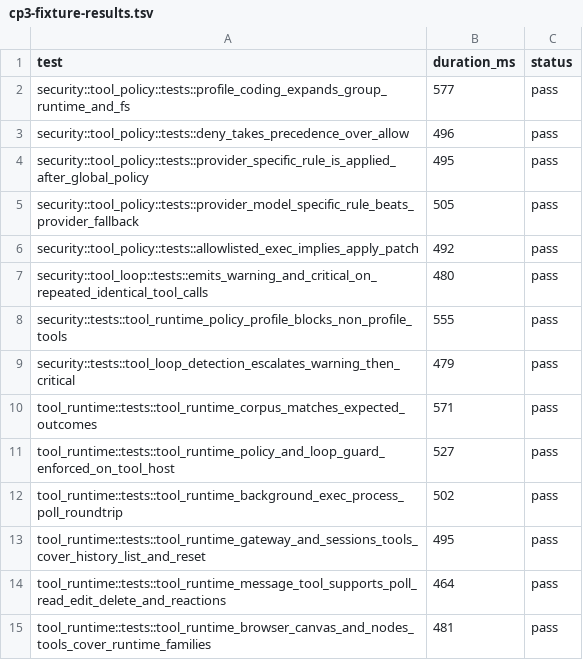
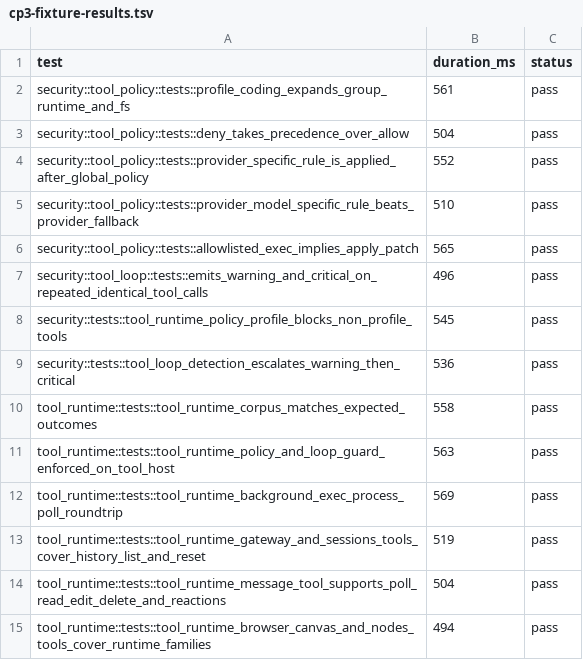
Before and after one commit to adybag14-cyber/openclaw-rust, a TSV file: parity/generated/cp3/cp3-fixture-results.tsv, drawn as a sheet.

Commit message:
feat(rust-agent): align message action channel matrix and add search parity

```diff
--- a/parity/generated/cp3/cp3-fixture-results.tsv
+++ b/parity/generated/cp3/cp3-fixture-results.tsv
@@ -1,15 +1,15 @@
 test	duration_ms	status
-security::tool_policy::tests::profile_coding_expands_group_runtime_and_fs	577	pass
-security::tool_policy::tests::deny_takes_precedence_over_allow	496	pass
-security::tool_policy::tests::provider_specific_rule_is_applied_after_global_policy	495	pass
-security::tool_policy::tests::provider_model_specific_rule_beats_provider_fallback	505	pass
-security::tool_policy::tests::allowlisted_exec_implies_apply_patch	492	pass
-security::tool_loop::tests::emits_warning_and_critical_on_repeated_identical_tool_calls	480	pass
-security::tests::tool_runtime_policy_profile_blocks_non_profile_tools	555	pass
-security::tests::tool_loop_detection_escalates_warning_then_critical	479	pass
-tool_runtime::tests::tool_runtime_corpus_matches_expected_outcomes	571	pass
-tool_runtime::tests::tool_runtime_policy_and_loop_guard_enforced_on_tool_host	527	pass
-tool_runtime::tests::tool_runtime_background_exec_process_poll_roundtrip	502	pass
-tool_runtime::tests::tool_runtime_gateway_and_sessions_tools_cover_history_list_and_reset	495	pass
-tool_runtime::tests::tool_runtime_message_tool_supports_poll_read_edit_delete_and_reactions	464	pass
-tool_runtime::tests::tool_runtime_browser_canvas_and_nodes_tools_cover_runtime_families	481	pass
+security::tool_policy::tests::profile_coding_expands_group_runtime_and_fs	561	pass
+security::tool_policy::tests::deny_takes_precedence_over_allow	504	pass
+security::tool_policy::tests::provider_specific_rule_is_applied_after_global_policy	552	pass
+security::tool_policy::tests::provider_model_specific_rule_beats_provider_fallback	510	pass
+security::tool_policy::tests::allowlisted_exec_implies_apply_patch	565	pass
+security::tool_loop::tests::emits_warning_and_critical_on_repeated_identical_tool_calls	496	pass
+security::tests::tool_runtime_policy_profile_blocks_non_profile_tools	545	pass
+security::tests::tool_loop_detection_escalates_warning_then_critical	536	pass
+tool_runtime::tests::tool_runtime_corpus_matches_expected_outcomes	558	pass
+tool_runtime::tests::tool_runtime_policy_and_loop_guard_enforced_on_tool_host	563	pass
+tool_runtime::tests::tool_runtime_background_exec_process_poll_roundtrip	569	pass
+tool_runtime::tests::tool_runtime_gateway_and_sessions_tools_cover_history_list_and_reset	519	pass
+tool_runtime::tests::tool_runtime_message_tool_supports_poll_read_edit_delete_and_reactions	504	pass
+tool_runtime::tests::tool_runtime_browser_canvas_and_nodes_tools_cover_runtime_families	494	pass
```
Also changed, not shown: 7 other files.
